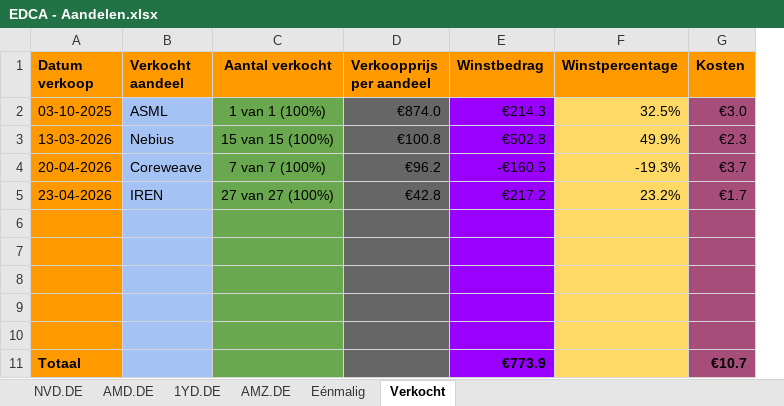
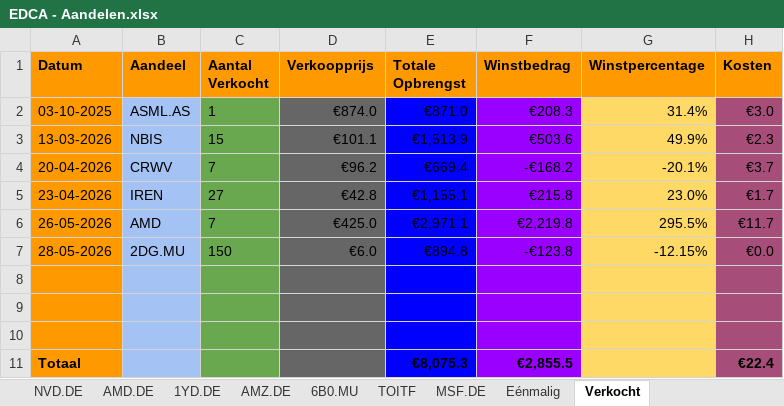
Before and after one commit to sadik-kuraner/portfolio_tracker, an Excel workbook: EDCA - Aandelen.xlsx, sheet Verkocht, drawn as a sheet; values as stored, in another font and other column widths than the file's, no borders; charts and pictures not drawn; removed rows and columns are numbered as before the commit, all else as after; the diff names each change by its address in the sheet, - before the commit and + after, or states it on an @@ line.

```diff
--- a/EDCA - Aandelen.xlsx (sheet Verkocht)
+++ b/EDCA - Aandelen.xlsx (sheet Verkocht)
+sheet tab: 6B0.MU
+sheet tab: TOITF
+sheet tab: MSF.DE
-column B (Verkocht aandeel), rows 2-5: ASML | Nebius | Coreweave | IREN
-column C (Aantal verkocht), rows 2-5: 1 van 1 (100%) | 15 van 15 (100%) | 7 van 7 (100%) | 27 van 27 (100%)
+column B (Aandeel), rows 2-5: ASML.AS | NBIS | CRWV | IREN
+column C (Aantal Verkocht), rows 2-5: 1 | 15 | 7 | 27
+column E (Totale Opbrengst), rows 2-5: €871.0 | €1,513.9 | €669.4 | €1,155.1; row 11: €8,075.3
-A1: Datum verkoop
+A1: Datum
-D1: Verkoopprijs per aandeel
+D1: Verkoopprijs
-F2 (Winstbedrag): €214.3
+F2 (Winstbedrag): €208.3
-G2 (Winstpercentage): 32.5%
+G2 (Winstpercentage): 31.4%
-D3 (Verkoopprijs): €100.8
+D3 (Verkoopprijs): €101.1
-F3 (Winstbedrag): €502.8
+F3 (Winstbedrag): €503.6
-F4 (Winstbedrag): -€160.5
+F4 (Winstbedrag): -€168.2
-G4 (Winstpercentage): -19.3%
+G4 (Winstpercentage): -20.1%
-F5 (Winstbedrag): €217.2
+F5 (Winstbedrag): €215.8
-G5 (Winstpercentage): 23.2%
+G5 (Winstpercentage): 23.0%
+row 6: 26-05-2026 | AMD | 7 | €425.0 | €2,971.1 | €2,219.8 | 295.5% | €11.7
+row 7: 28-05-2026 | 2DG.MU | 150 | €6.0 | €894.8 | -€123.8 | -12.15% | €0.0
-row 9: (empty)
-row 10: (empty)
-F11 (Winstbedrag): €773.9
+F11 (Winstbedrag): €2,855.5
-H11 (Kosten): €10.7
+H11 (Kosten): €22.4
```
Also changed, not shown: sheet Eénmalig, sheet 1YD.DE, sheet NVD.DE, sheet AMD.DE, formulas that keep their value, charts or pictures, 3 other files.
